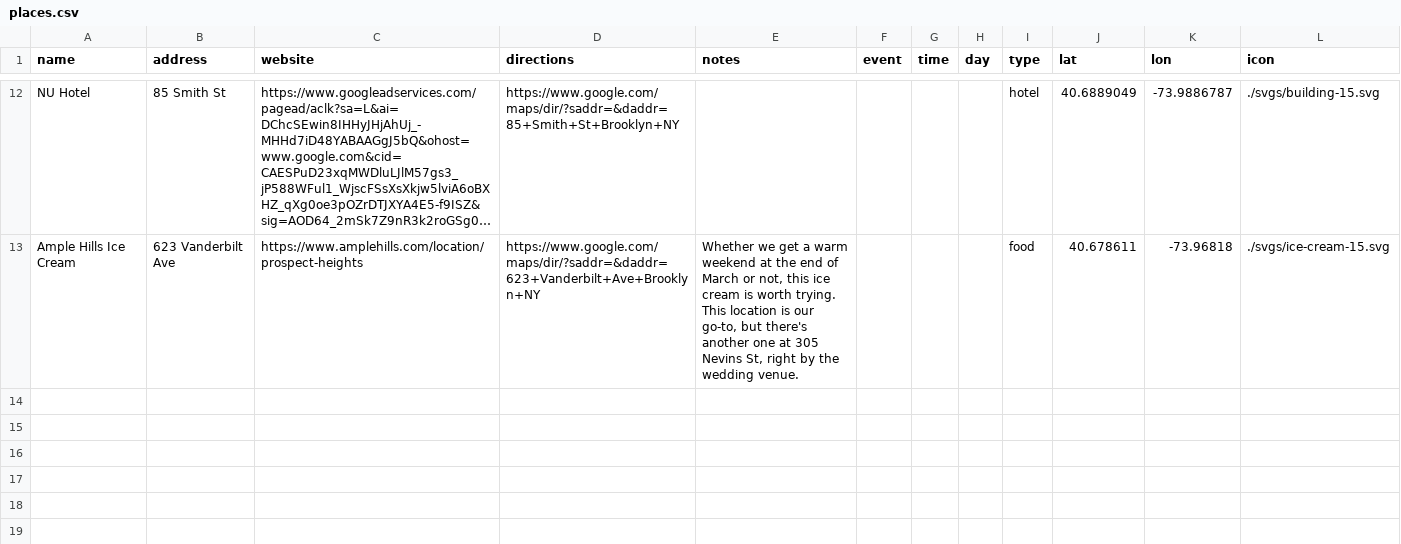
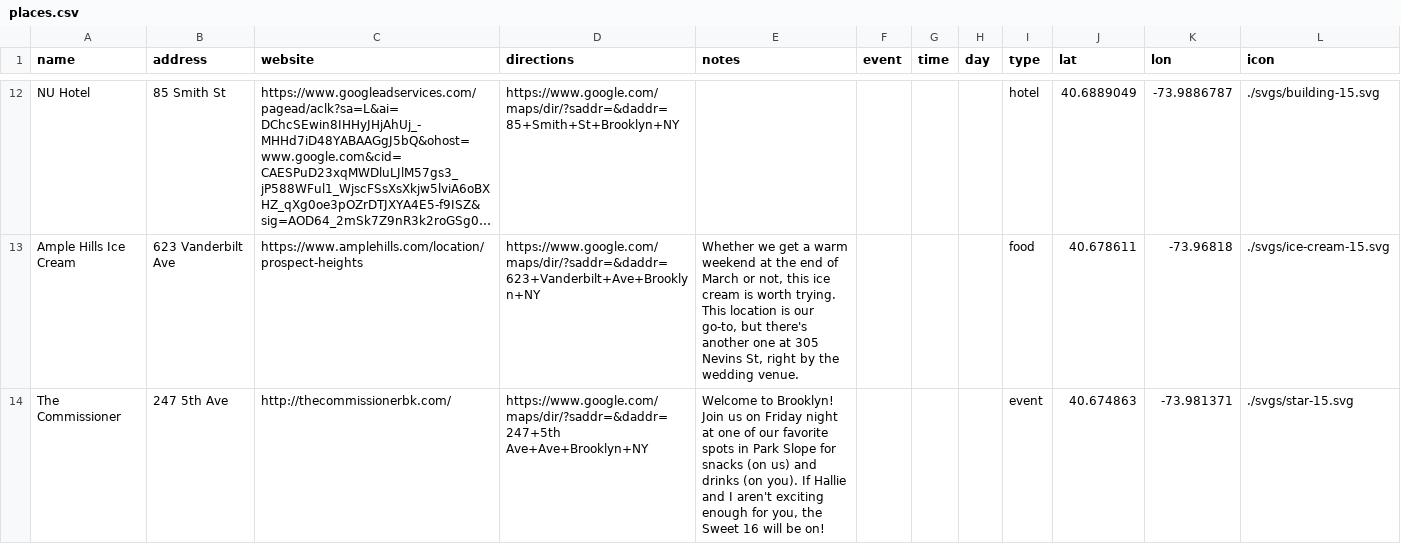
Before and after one commit to kerrygathers/weddingmap, a CSV file: data/places.csv, drawn as a sheet; only a part is shown, gaps mark what is left out; long unchanged cells end in …; the diff names each change by its address in the sheet, - before the commit and + after, or states it on an @@ line.

Commit message:
Add the commissioner

```diff
--- a/data/places.csv
+++ b/data/places.csv
+row 14: The Commissioner | 247 5th Ave | http://thecommissionerbk.com/ | https://www.google.com/maps/dir/?saddr=&daddr=247+5th Ave+Ave+Brooklyn+NY | Welcome to Brooklyn! Join us on Friday night at one of our favorite spots in Park Slope for snacks (on us) and drinks (on you). If Hallie and I aren't exciting enough for you, the Sweet 16 will be on! |  |  |  | event | 40.674863 | -73.981371 | ./svgs/star-15.svg
```
Also changed, not shown: 1 other file.
